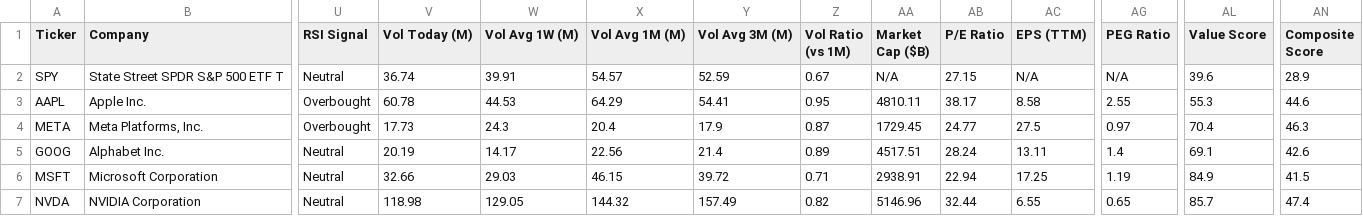
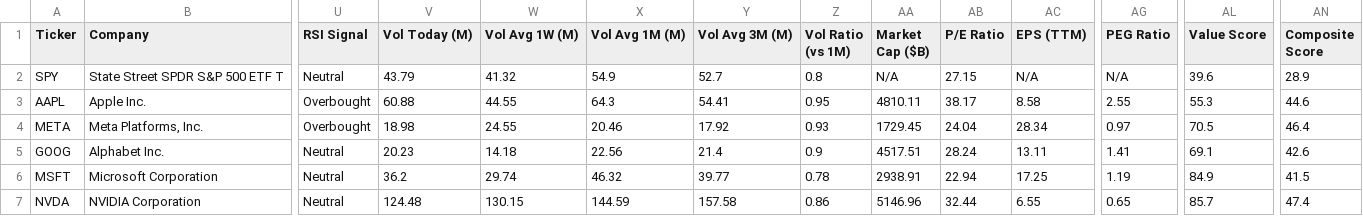
Before and after one commit to runyuzhang1007/stock-dashboard, a CSV file: stock_analysis.csv, drawn as a sheet; only a part is shown, gaps mark what is left out; the diff covers the shown part only; the diff names each change by its address in the sheet, - before the commit and + after, or states it on an @@ line.

```diff
--- a/stock_analysis.csv
+++ b/stock_analysis.csv
-V2 (Vol Today (M)): 36.74
+V2 (Vol Today (M)): 43.79
-W2 (Vol Avg 1W (M)): 39.91
+W2 (Vol Avg 1W (M)): 41.32
-X2 (Vol Avg 1M (M)): 54.57
+X2 (Vol Avg 1M (M)): 54.9
-Y2 (Vol Avg 3M (M)): 52.59
+Y2 (Vol Avg 3M (M)): 52.7
-Z2 (Vol Ratio (vs 1M)): 0.67
+Z2 (Vol Ratio (vs 1M)): 0.8
-V3 (Vol Today (M)): 60.78
+V3 (Vol Today (M)): 60.88
-W3 (Vol Avg 1W (M)): 44.53
+W3 (Vol Avg 1W (M)): 44.55
-X3 (Vol Avg 1M (M)): 64.29
+X3 (Vol Avg 1M (M)): 64.3
-V4 (Vol Today (M)): 17.73
+V4 (Vol Today (M)): 18.98
-W4 (Vol Avg 1W (M)): 24.3
+W4 (Vol Avg 1W (M)): 24.55
-X4 (Vol Avg 1M (M)): 20.4
+X4 (Vol Avg 1M (M)): 20.46
-Y4 (Vol Avg 3M (M)): 17.9
+Y4 (Vol Avg 3M (M)): 17.92
-Z4 (Vol Ratio (vs 1M)): 0.87
+Z4 (Vol Ratio (vs 1M)): 0.93
-AB4 (P/E Ratio): 24.77
+AB4 (P/E Ratio): 24.04
-AC4 (EPS (TTM)): 27.5
+AC4 (EPS (TTM)): 28.34
-AL4 (Value Score): 70.4
+AL4 (Value Score): 70.5
-AN4 (Composite Score): 46.3
+AN4 (Composite Score): 46.4
-V5 (Vol Today (M)): 20.19
+V5 (Vol Today (M)): 20.23
-W5 (Vol Avg 1W (M)): 14.17
+W5 (Vol Avg 1W (M)): 14.18
-Z5 (Vol Ratio (vs 1M)): 0.89
+Z5 (Vol Ratio (vs 1M)): 0.9
-AG5 (PEG Ratio): 1.4
+AG5 (PEG Ratio): 1.41
-V6 (Vol Today (M)): 32.66
+V6 (Vol Today (M)): 36.2
-W6 (Vol Avg 1W (M)): 29.03
+W6 (Vol Avg 1W (M)): 29.74
-X6 (Vol Avg 1M (M)): 46.15
+X6 (Vol Avg 1M (M)): 46.32
-Y6 (Vol Avg 3M (M)): 39.72
+Y6 (Vol Avg 3M (M)): 39.77
-Z6 (Vol Ratio (vs 1M)): 0.71
+Z6 (Vol Ratio (vs 1M)): 0.78
-V7 (Vol Today (M)): 118.98
+V7 (Vol Today (M)): 124.48
-W7 (Vol Avg 1W (M)): 129.05
+W7 (Vol Avg 1W (M)): 130.15
-X7 (Vol Avg 1M (M)): 144.32
+X7 (Vol Avg 1M (M)): 144.59
-Y7 (Vol Avg 3M (M)): 157.49
+Y7 (Vol Avg 3M (M)): 157.58
-Z7 (Vol Ratio (vs 1M)): 0.82
+Z7 (Vol Ratio (vs 1M)): 0.86
```
Also changed, not shown: 12 edited cells elsewhere in this file, 1 other file.
